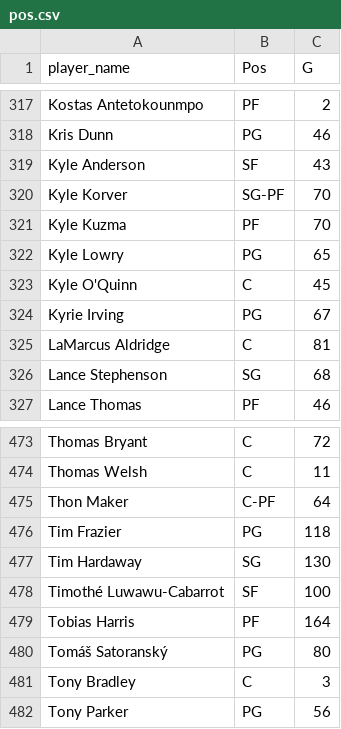
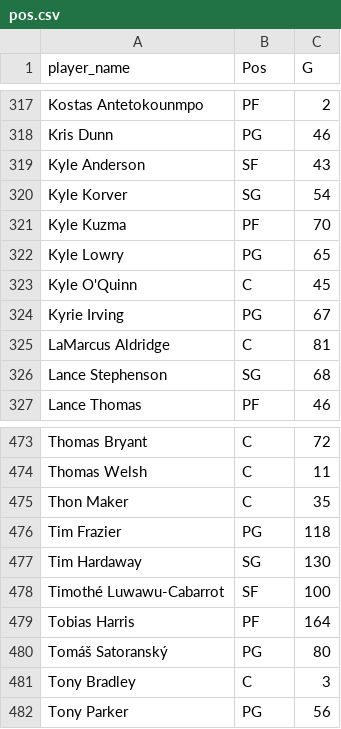
Before and after one commit to sara-guevara/bulls_assignment, a CSV file: data/processed/pos.csv, drawn as a sheet; only a part is shown, gaps mark what is left out; the diff covers the shown part only.

```diff
--- a/data/processed/pos.csv
+++ b/data/processed/pos.csv
@@ -319,3 +319,3 @@
 "Kyle Anderson","SF",43
-"Kyle Korver","SG-PF",70
+"Kyle Korver","SG",54
 "Kyle Kuzma","PF",70
@@ -474,3 +474,3 @@
 "Thomas Welsh","C",11
-"Thon Maker","C-PF",64
+"Thon Maker","C",35
 "Tim Frazier","PG",118
```
Also changed, not shown: 12 edited cells elsewhere in this file, data/processed/player.csv, data/processed/player_choices.csv, 8 other files.
